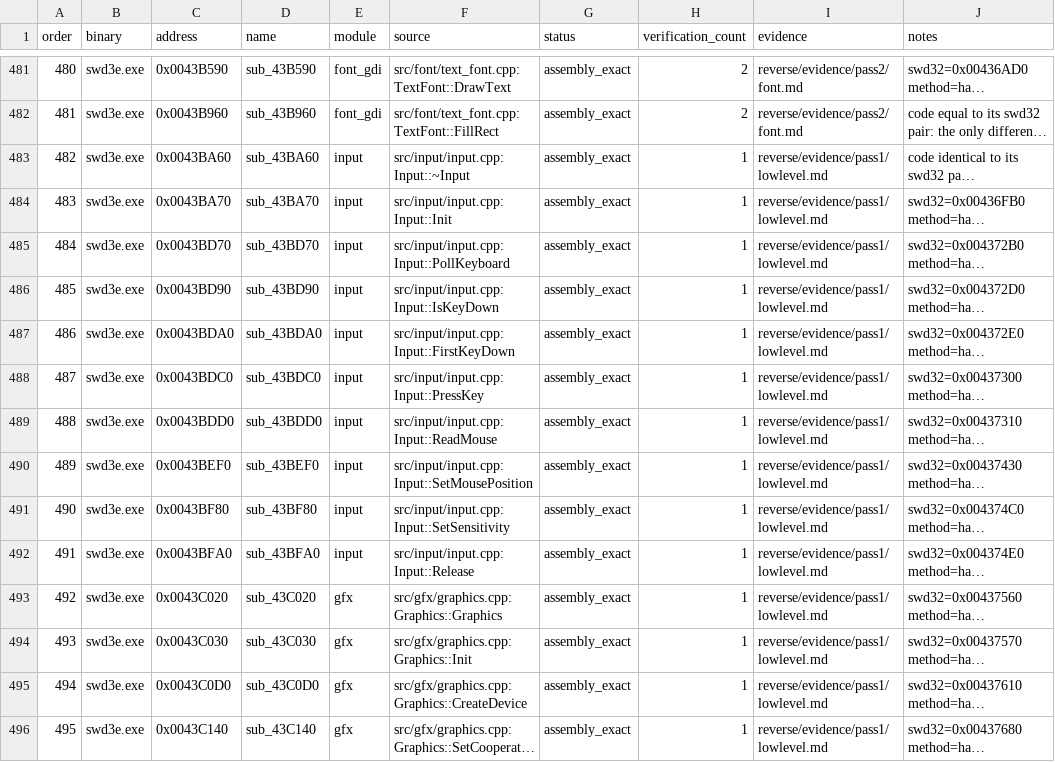
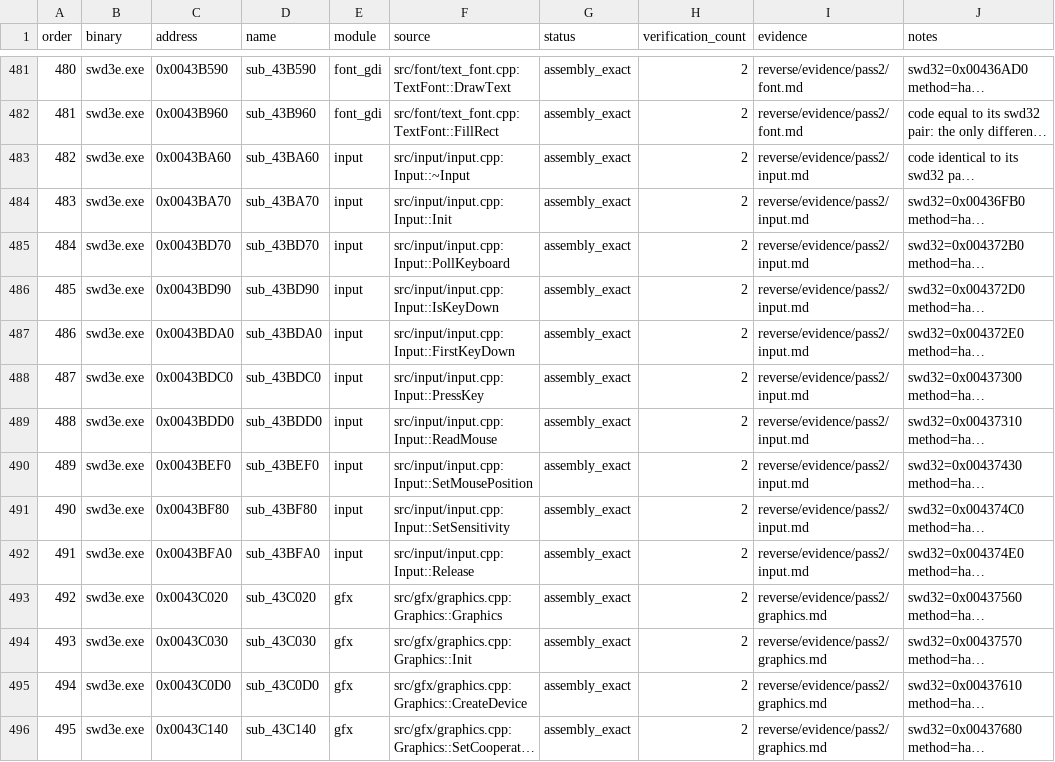
Before and after one commit to Ouroboros/OpenSWD3e, a TSV file: reverse/functions.tsv, drawn as a sheet; only a part is shown, gaps mark what is left out; long unchanged cells end in …; the diff covers the shown part only; the diff names each change by its address in the sheet, - before the commit and + after, or states it on an @@ line.

```diff
--- a/reverse/functions.tsv
+++ b/reverse/functions.tsv
-H483:H496 (verification_count): 1
+H483:H496 (verification_count): 2
-I483:I492 (evidence): reverse/evidence/pass1/lowlevel.md
+I483:I492 (evidence): reverse/evidence/pass2/input.md
-I493:I496 (evidence): reverse/evidence/pass1/lowlevel.md
+I493:I496 (evidence): reverse/evidence/pass2/graphics.md
```
Also changed, not shown: 34 edited cells elsewhere in this file, 4 other files.
